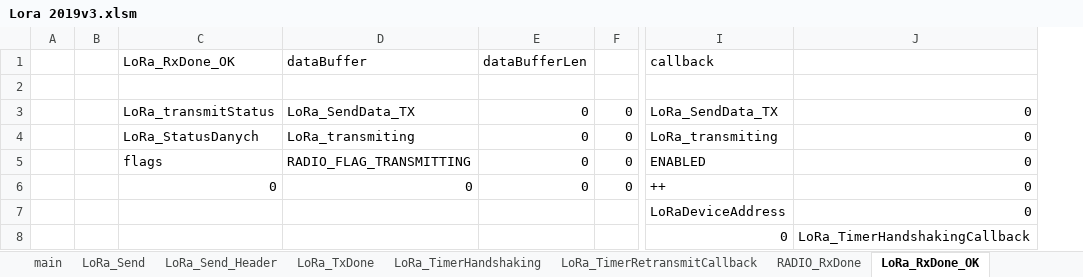
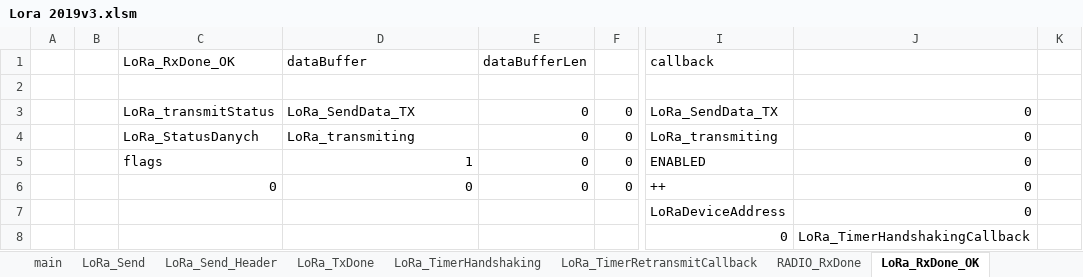
Before and after one commit to michalmendrek/Lora2019, an Excel workbook: Lora 2019v3.xlsm, sheet LoRa_RxDone_OK, drawn as a sheet; only a part is shown, gaps mark what is left out; values as stored, in another font and other column widths than the file's, no cell formats; charts and pictures not drawn; removed rows and columns are numbered as before the commit, all else as after; the diff covers the shown part only; the diff names each change by its address in the sheet, - before the commit and + after, or states it on an @@ line.

```diff
--- a/Lora 2019v3.xlsm (sheet LoRa_RxDone_OK)
+++ b/Lora 2019v3.xlsm (sheet LoRa_RxDone_OK)
-column B, empty
+column B, empty
+column K, empty
-D5: RADIO_FLAG_TRANSMITTING
+D5: 1
```
Also changed, not shown: 1 added row, 1 removed row and 38 edited cells elsewhere in this sheet, sheet LoRa_RxDone_DATA_OK, sheet LoRa_TxDone_DATA, sheet RADIO_RxDone_DATA, sheet LoRa_RxDone_DATA_Fail, sheet RADIO_RxDone, cell formats, formulas that keep their value, charts or pictures, 3 other files.
